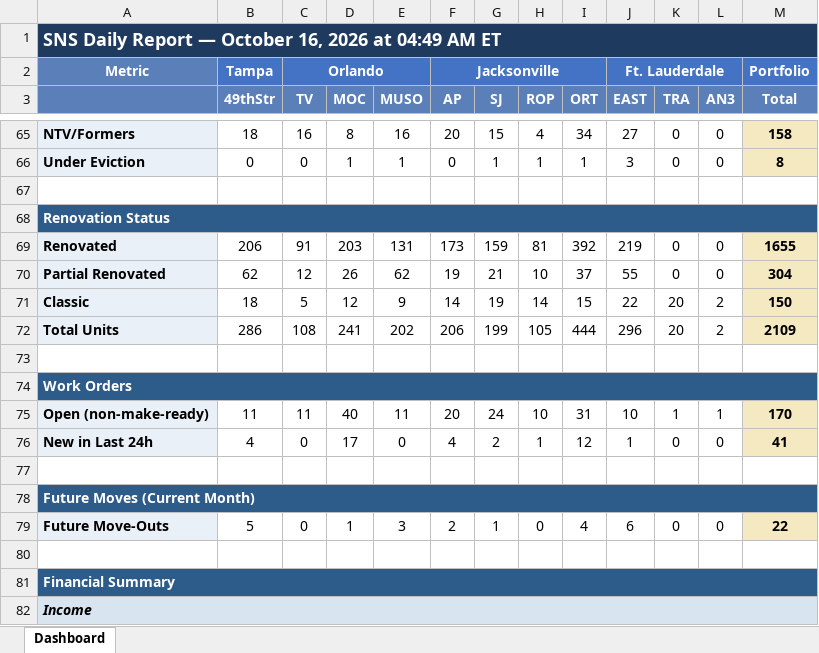
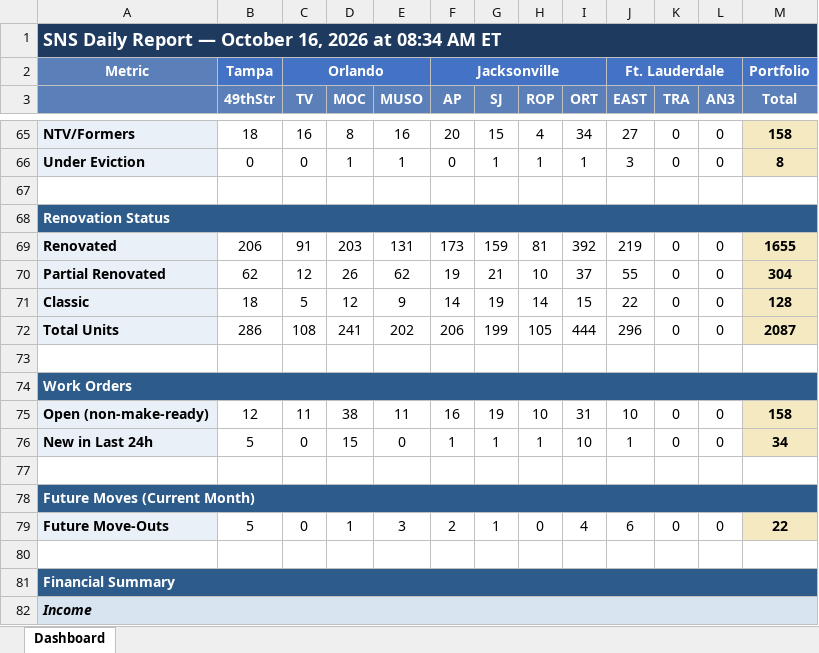
Before and after one commit to ymi-flowing/sns-daily-report, an Excel workbook: dashboard.xlsx, sheet Dashboard, drawn as a sheet; only a part is shown, gaps mark what is left out; values as stored, in another font and other column widths than the file's, no borders; the diff covers the shown part only; the diff names each change by its address in the sheet, - before the commit and + after, or states it on an @@ line.

```diff
--- a/dashboard.xlsx (sheet Dashboard)
+++ b/dashboard.xlsx (sheet Dashboard)
-A1: …2026 at 04:49 AM ET
+A1: …2026 at 08:34 AM ET
-K71:K72 (TRA): 20
+K71:K72 (TRA): 0
-L71:L72 (AN3): 2
+L71:L72 (AN3): 0
-M71 (Total): 150
+M71 (Total): 128
-M72 (Total): 2109
+M72 (Total): 2087
-B75 (49thStr): 11
+B75 (49thStr): 12
-D75 (MOC): 40
+D75 (MOC): 38
-F75 (AP): 20
+F75 (AP): 16
-G75 (SJ): 24
+G75 (SJ): 19
-K75 (TRA): 1
+K75 (TRA): 0
-L75 (AN3): 1
+L75 (AN3): 0
-M75 (Total): 170
+M75 (Total): 158
-B76 (49thStr): 4
+B76 (49thStr): 5
-D76 (MOC): 17
+D76 (MOC): 15
-F76 (AP): 4
+F76 (AP): 1
-G76 (SJ): 2
+G76 (SJ): 1
-I76 (ORT): 12
+I76 (ORT): 10
-M76 (Total): 41
+M76 (Total): 34
```
Also changed, not shown: 70 edited cells elsewhere in this sheet, 2 other files.
